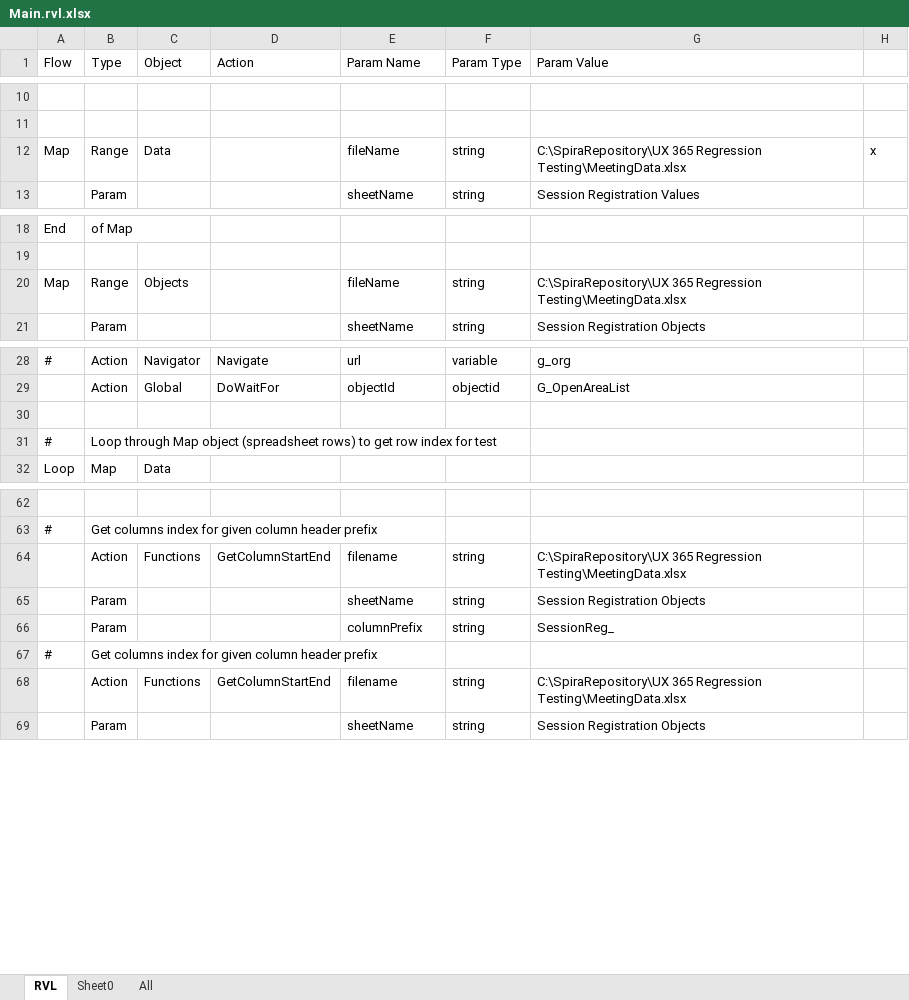
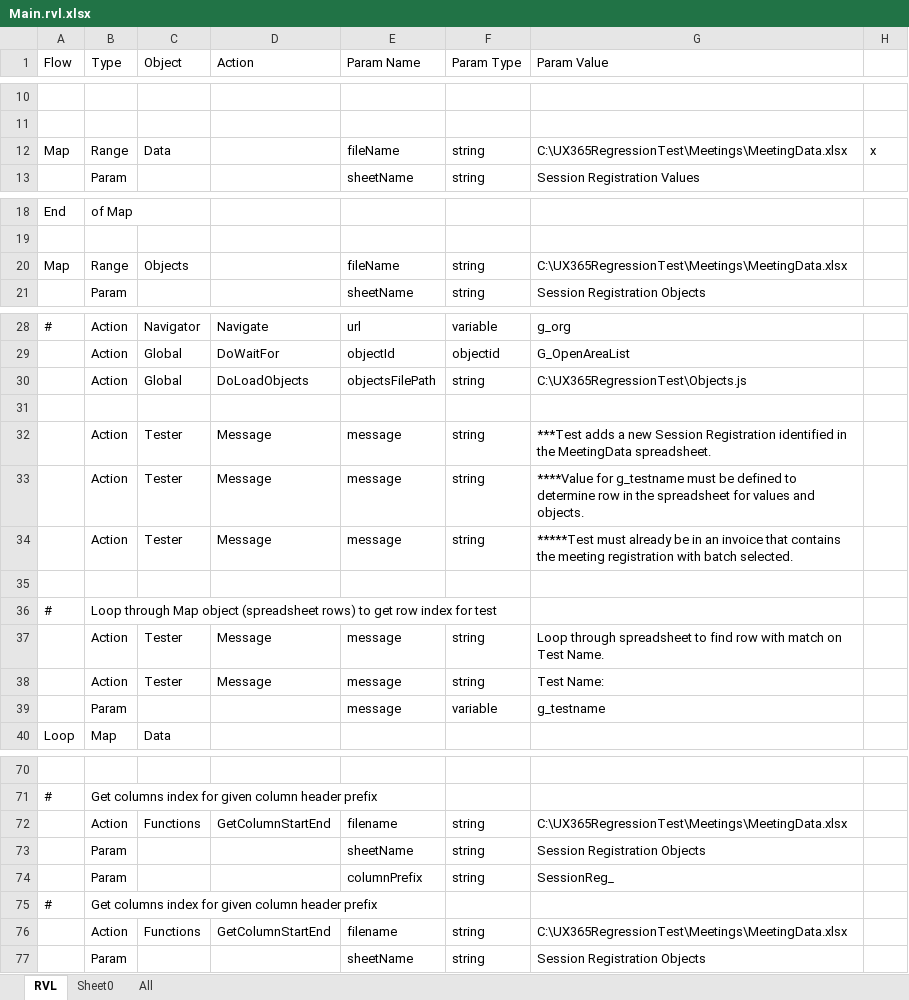
Before and after one commit to ProtechAlliance/ux_365_regression_test2, an Excel workbook: Meetings/Add Session Registration Transaction/Main.rvl.xlsx, sheet RVL, drawn as a sheet; only a part is shown, gaps mark what is left out; values as stored, in another font and other column widths than the file's, no borders; addresses are those after the commit; the diff names each change by its address in the sheet, - before the commit and + after, or states it on an @@ line.

Commit message:
Updated meeting tests

```diff
--- a/Meetings/Add Session Registration Transaction/Main.rvl.xlsx (sheet RVL)
+++ b/Meetings/Add Session Registration Transaction/Main.rvl.xlsx (sheet RVL)
-G12 (Param Value): C:\SpiraRepository\UX 365 Regression Testing\MeetingData.xlsx
+G12 (Param Value): C:\UX365RegressionTest\Meetings\MeetingData.xlsx
-G20 (Param Value): C:\SpiraRepository\UX 365 Regression Testing\MeetingData.xlsx
+G20 (Param Value): C:\UX365RegressionTest\Meetings\MeetingData.xlsx
+row 30:  | Action | Global | DoLoadObjects | objectsFilePath | string | C:\UX365RegressionTest\Objects.js
+row 31: (empty)
+row 32:  | Action | Tester | Message | message | string | ***Test adds a new Session Registration identified in the MeetingData spreadsheet.
+row 33:  | Action | Tester | Message | message | string | ****Value for g_testname must be defined to determine row in the spreadsheet for values and objects.
+row 34:  | Action | Tester | Message | message | string | *****Test must already be in an invoice that contains the meeting registration with batch selected.
+row 37:  | Action | Tester | Message | message | string | Loop through spreadsheet to find row with match on Test Name.
+row 38:  | Action | Tester | Message | message | string | Test Name:
+row 39:  | Param |  |  | message | variable | g_testname
-G72 (Param Value): C:\SpiraRepository\UX 365 Regression Testing\MeetingData.xlsx
+G72 (Param Value): C:\UX365RegressionTest\Meetings\MeetingData.xlsx
-G76 (Param Value): C:\SpiraRepository\UX 365 Regression Testing\MeetingData.xlsx
+G76 (Param Value): C:\UX365RegressionTest\Meetings\MeetingData.xlsx
```
Also changed, not shown: Meetings/Meeting Transaction/Main.rvl.xlsx, 4 other files.
